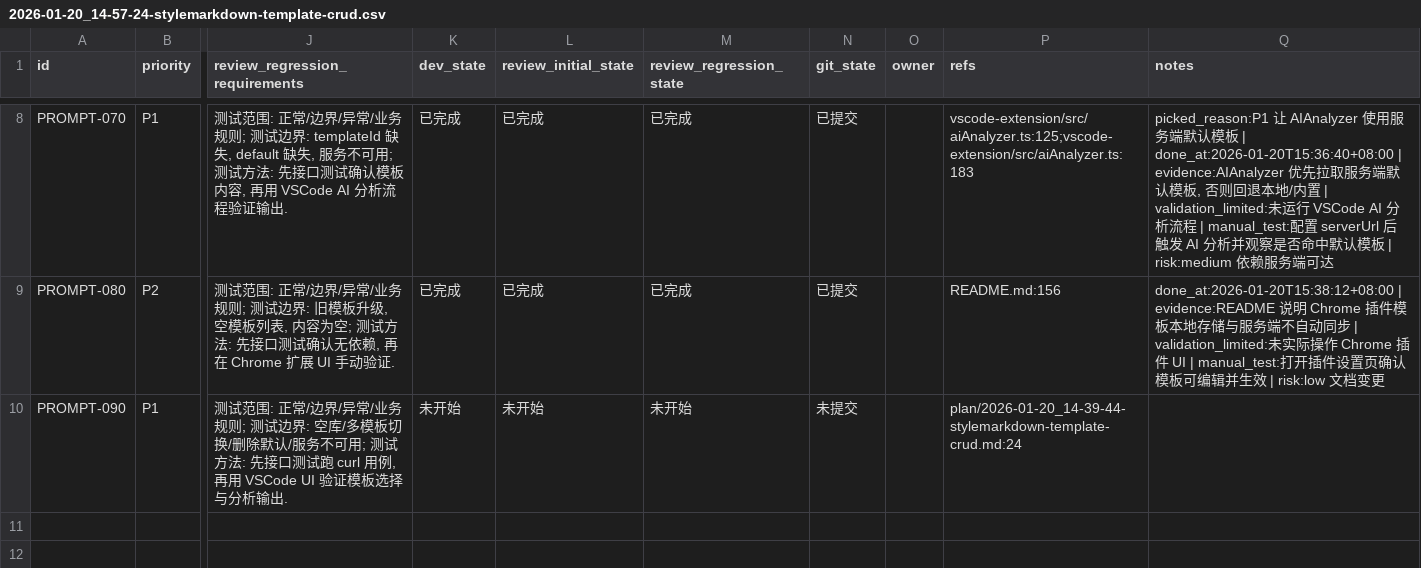
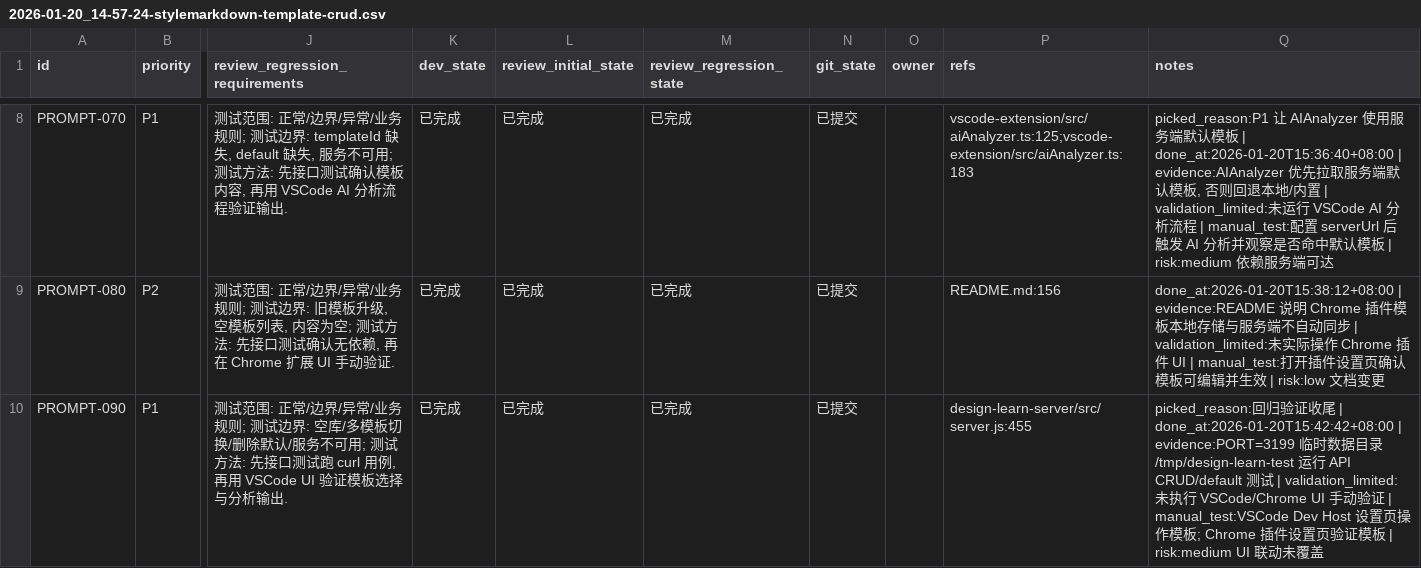
Before and after one commit to GalaxyXieyu/Design-Learn, a CSV file: issues/2026-01-20_14-57-24-stylemarkdown-template-crud.csv, drawn as a sheet; only a part is shown, gaps mark what is left out; the diff names each change by its address in the sheet, - before the commit and + after, or states it on an @@ line.

Commit message:
[PROMPT-090] 回归验证记录

```diff
--- a/issues/2026-01-20_14-57-24-stylemarkdown-template-crud.csv
+++ b/issues/2026-01-20_14-57-24-stylemarkdown-template-crud.csv
-K10 (dev_state): 未开始
+K10 (dev_state): 已完成
-L10 (review_initial_state): 未开始
+L10 (review_initial_state): 已完成
-M10 (review_regression_state): 未开始
+M10 (review_regression_state): 已完成
-N10 (git_state): 未提交
+N10 (git_state): 已提交
-P10 (refs): plan/2026-01-20_14-39-44-stylemarkdown-template-crud.md:24
+P10 (refs): design-learn-server/src/server.js:455
-Q10 (notes): (empty)
+Q10 (notes): picked_reason:回归验证收尾 | done_at:2026-01-20T15:42:42+08:00 | evidence:PORT=3199 临时数据目录 /tmp/design-learn-test 运行 API CRUD/default 测试 | validation_limited:未执行 VSCode/Chrome UI 手动验证 | manual_test:VSCode Dev Host 设置页操作模板; Chrome 插件设置页验证模板 | risk:medium UI 联动未覆盖
```
